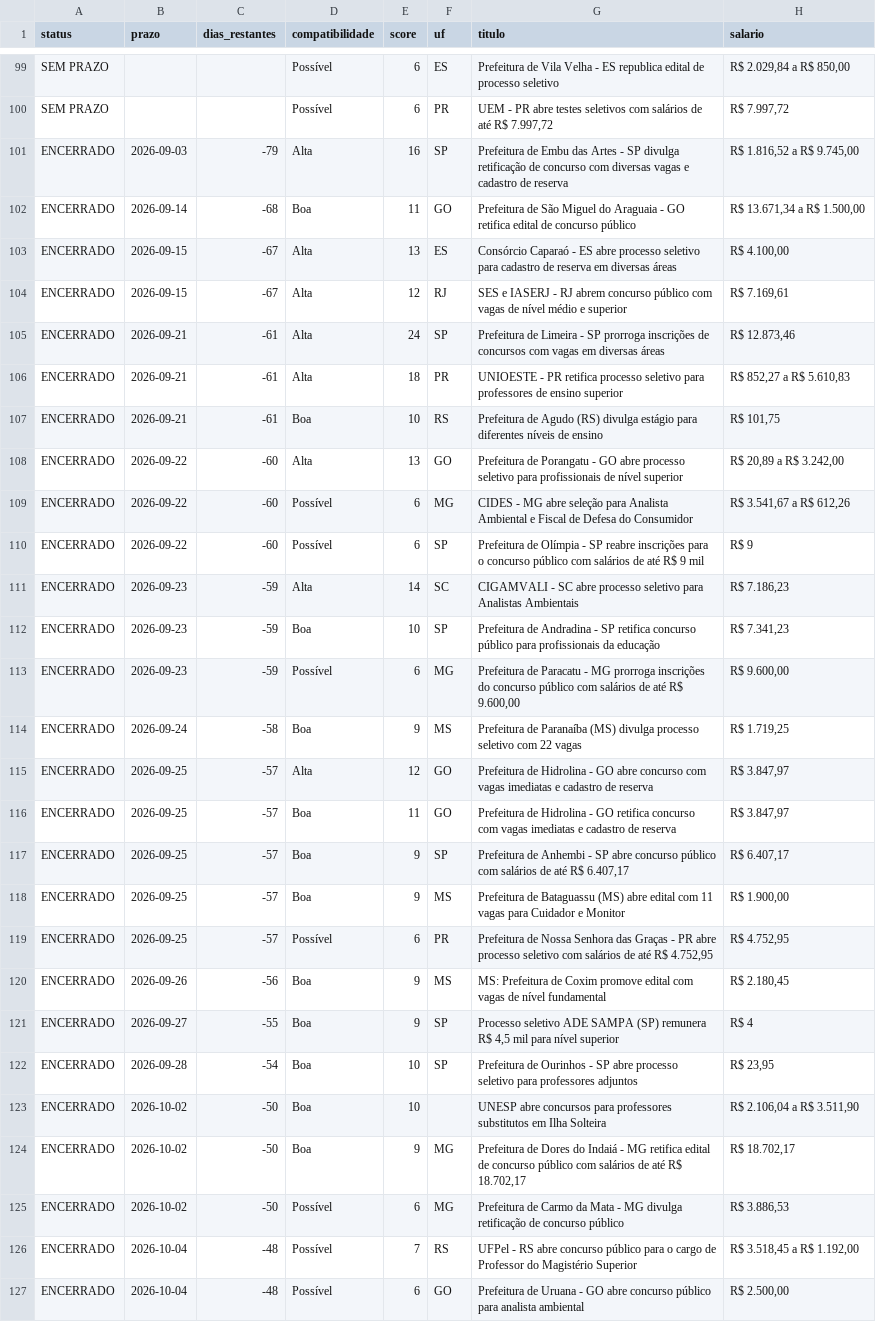
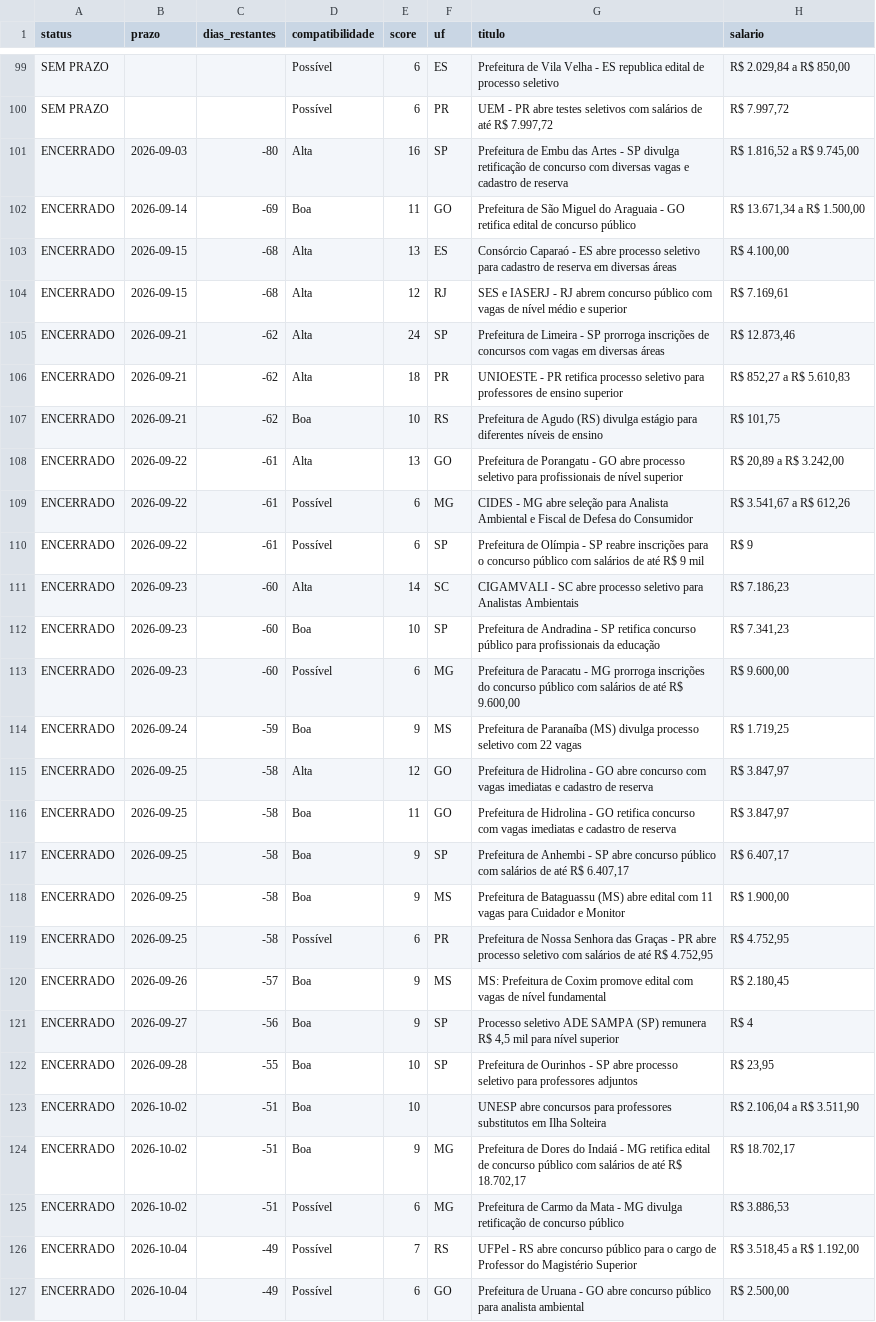
Before and after one commit to matheusbarrosb/concurso-biologia-bot, a CSV file: data/concursos.csv, drawn as a sheet; only a part is shown, gaps mark what is left out; the diff covers the shown part only; the diff names each change by its address in the sheet, - before the commit and + after, or states it on an @@ line.

```diff
--- a/data/concursos.csv
+++ b/data/concursos.csv
-C101 (dias_restantes): -79
+C101 (dias_restantes): -80
-C102 (dias_restantes): -68
+C102 (dias_restantes): -69
-C103:C104 (dias_restantes): -67
+C103:C104 (dias_restantes): -68
-C105:C107 (dias_restantes): -61
+C105:C107 (dias_restantes): -62
-C108:C110 (dias_restantes): -60
+C108:C110 (dias_restantes): -61
-C111:C113 (dias_restantes): -59
+C111:C113 (dias_restantes): -60
-C114 (dias_restantes): -58
+C114 (dias_restantes): -59
-C115:C119 (dias_restantes): -57
+C115:C119 (dias_restantes): -58
-C120 (dias_restantes): -56
+C120 (dias_restantes): -57
-C121 (dias_restantes): -55
+C121 (dias_restantes): -56
-C122 (dias_restantes): -54
+C122 (dias_restantes): -55
-C123:C125 (dias_restantes): -50
+C123:C125 (dias_restantes): -51
-C126:C127 (dias_restantes): -48
+C126:C127 (dias_restantes): -49
```
Also changed, not shown: 93 edited cells elsewhere in this file, 1 other file.
